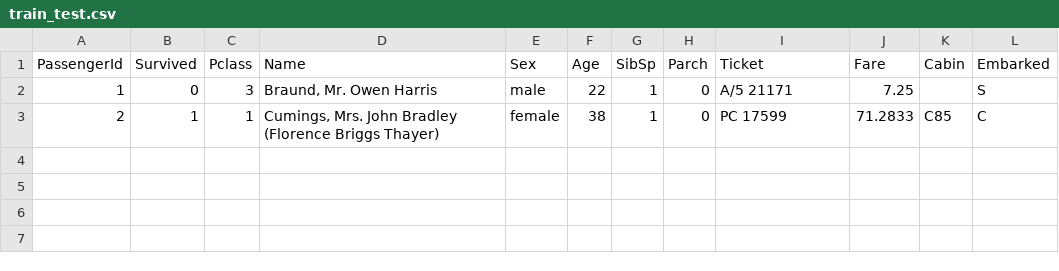
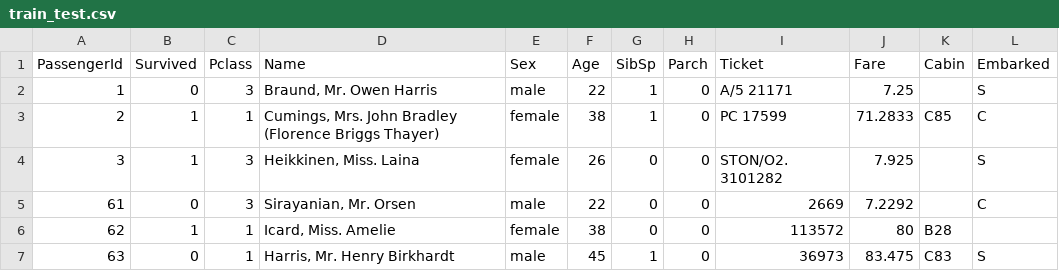
Before and after one commit to tirelt/cpp, a CSV file: Kaggle/Titanic/data/train_test.csv, drawn as a sheet.

```diff
--- a/Kaggle/Titanic/data/train_test.csv
+++ b/Kaggle/Titanic/data/train_test.csv
@@ -3 +3,5 @@ PassengerId,Survived,Pclass,Name,Sex,Age,SibSp,Parch,Ticket,Fare,Cabin,Embarked
 2,1,1,"Cumings, Mrs. John Bradley (Florence Briggs Thayer)",female,38,1,0,PC 17599,71.2833,C85,C
+3,1,3,"Heikkinen, Miss. Laina",female,26,0,0,STON/O2. 3101282,7.925,,S
+61,0,3,"Sirayanian, Mr. Orsen",male,22,0,0,2669,7.2292,,C
+62,1,1,"Icard, Miss. Amelie",female,38,0,0,113572,80,B28,
+63,0,1,"Harris, Mr. Henry Birkhardt",male,45,1,0,36973,83.475,C83,S
```
Also changed, not shown: 6 other files.
